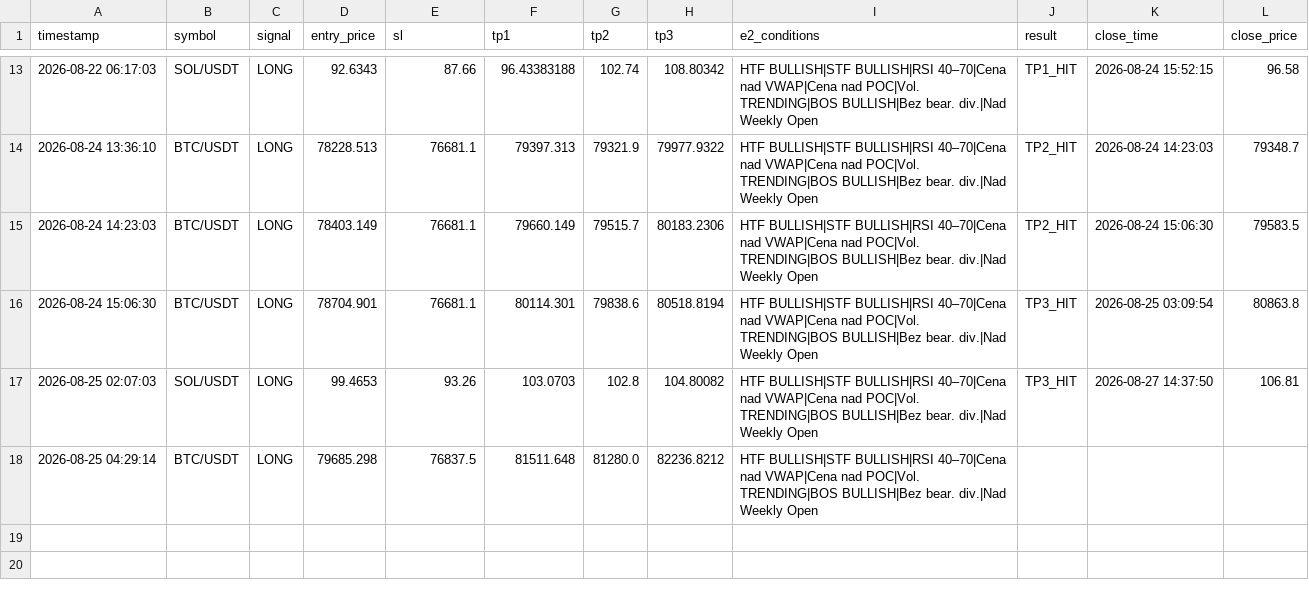
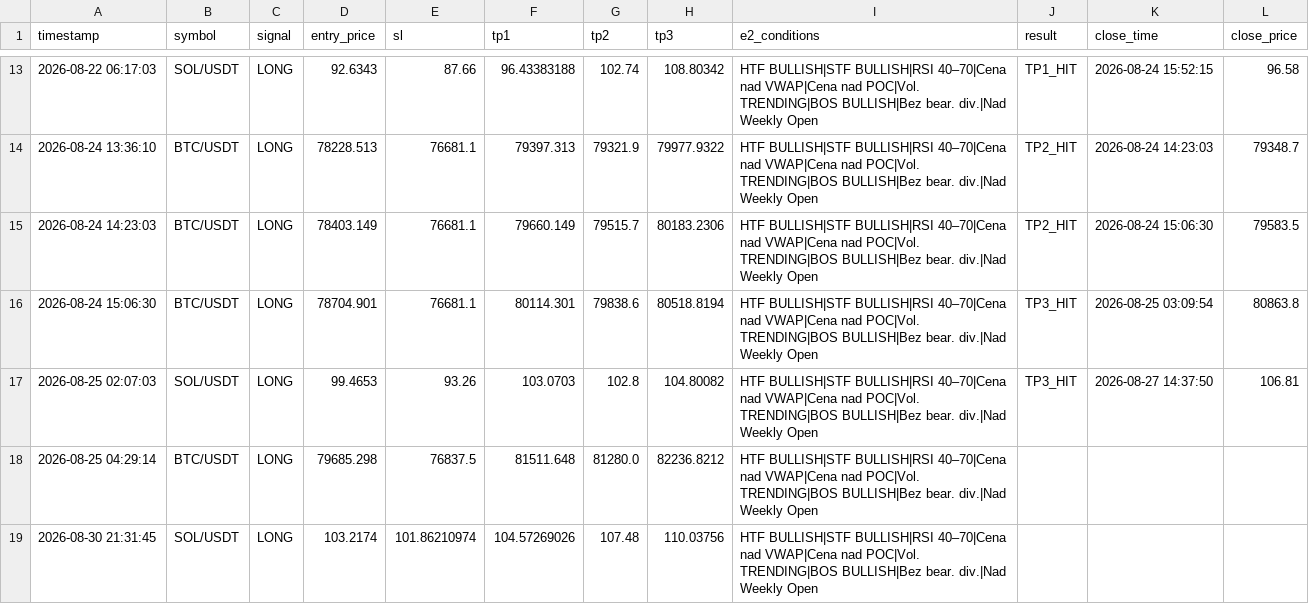
Before and after one commit to MurlocGRGL/crypto, a CSV file: paper_trading_log.csv, drawn as a sheet; only a part is shown, gaps mark what is left out; the diff names each change by its address in the sheet, - before the commit and + after, or states it on an @@ line.

```diff
--- a/paper_trading_log.csv
+++ b/paper_trading_log.csv
+row 19: 2026-08-30 21:31:45 | SOL/USDT | LONG | 103.2174 | 101.86210974 | 104.57269026 | 107.48 | 110.03756 | HTF BULLISH|STF BULLISH|RSI 40–70|Cena nad VWAP|Cena nad POC|Vol. TRENDING|BOS BULLISH|Bez bear. div.|Nad Weekly Open
```
